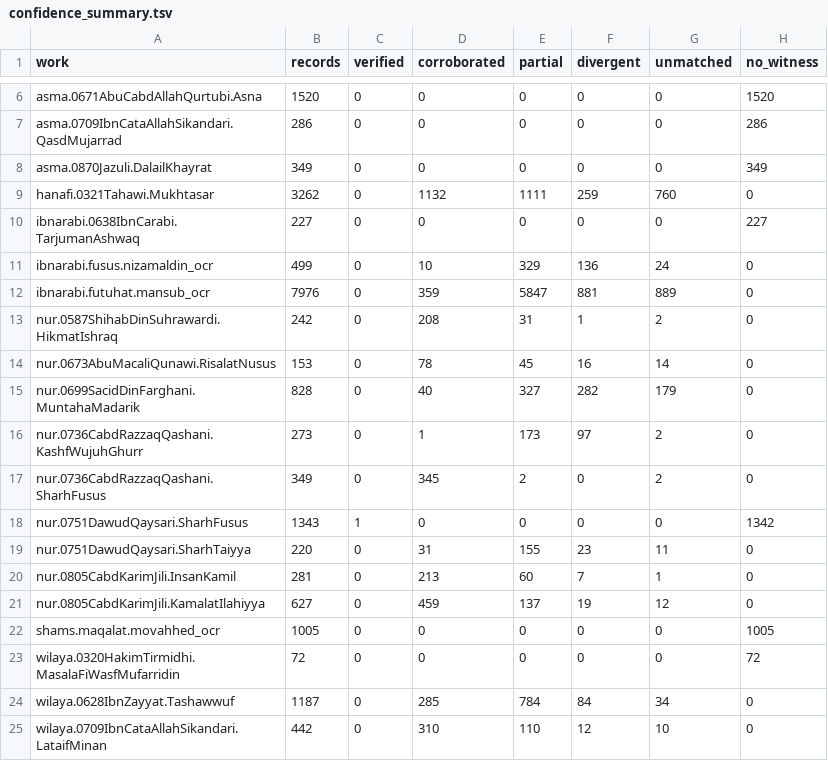
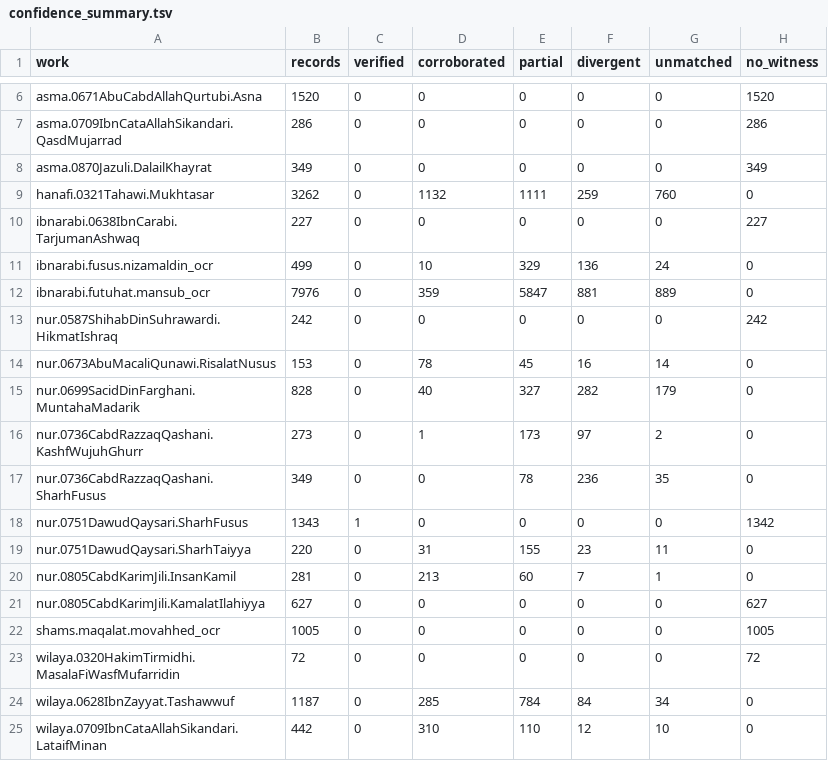
Before and after one commit to z98s2hdjfv-maker/islamic-library, a TSV file: reports/collation/confidence_summary.tsv, drawn as a sheet; only a part is shown, gaps mark what is left out.

```diff
--- a/reports/collation/confidence_summary.tsv
+++ b/reports/collation/confidence_summary.tsv
@@ -12,3 +12,3 @@ ibnarabi.fusus.nizamaldin_ocr	499	0	10	329	136	24	0
 ibnarabi.futuhat.mansub_ocr	7976	0	359	5847	881	889	0
-nur.0587ShihabDinSuhrawardi.HikmatIshraq	242	0	208	31	1	2	0
+nur.0587ShihabDinSuhrawardi.HikmatIshraq	242	0	0	0	0	0	242
 nur.0673AbuMacaliQunawi.RisalatNusus	153	0	78	45	16	14	0
@@ -16,3 +16,3 @@ nur.0699SacidDinFarghani.MuntahaMadarik	828	0	40	327	282	179	0
 nur.0736CabdRazzaqQashani.KashfWujuhGhurr	273	0	1	173	97	2	0
-nur.0736CabdRazzaqQashani.SharhFusus	349	0	345	2	0	2	0
+nur.0736CabdRazzaqQashani.SharhFusus	349	0	0	78	236	35	0
 nur.0751DawudQaysari.SharhFusus	1343	1	0	0	0	0	1342
@@ -20,3 +20,3 @@ nur.0751DawudQaysari.SharhTaiyya	220	0	31	155	23	11	0
 nur.0805CabdKarimJili.InsanKamil	281	0	213	60	7	1	0
-nur.0805CabdKarimJili.KamalatIlahiyya	627	0	459	137	19	12	0
+nur.0805CabdKarimJili.KamalatIlahiyya	627	0	0	0	0	0	627
 shams.maqalat.movahhed_ocr	1005	0	0	0	0	0	1005
```
Also changed, not shown: MANIFEST.tsv, reports/index/works_meta.tsv, 6 other files.
